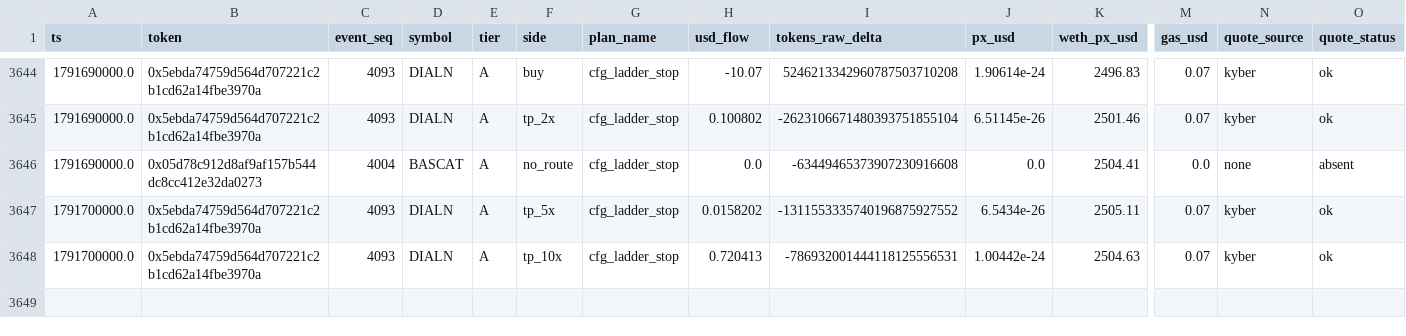
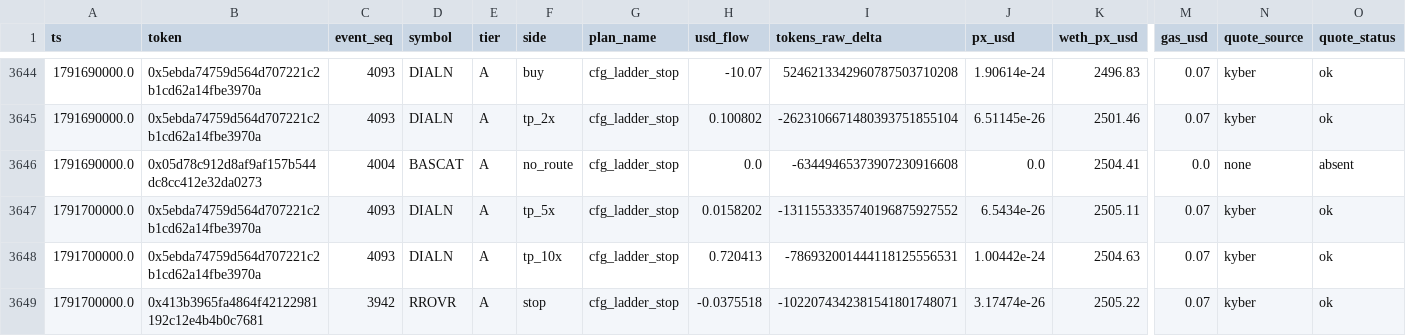
Before and after one commit to yousefjan2007-crypto/robinhood-screener, a CSV file: data/paper_ledger.csv, drawn as a sheet; only a part is shown, gaps mark what is left out; rows hold the shown columns only; the diff names each change by its address in the sheet, - before the commit and + after, or states it on an @@ line.

```diff
--- a/data/paper_ledger.csv
+++ b/data/paper_ledger.csv
+row 3649: 1791700000.0 | 0x413b3965fa4864f42122981192c12e4b4b0c7681 | 3942 | RROVR | A | stop | cfg_ladder_stop | -0.0375518 | -1022074342381541801748071 | 3.17474e-26 | 2505.22 | 0.07 | kyber | ok
```
Also changed, not shown: 10 other files.
